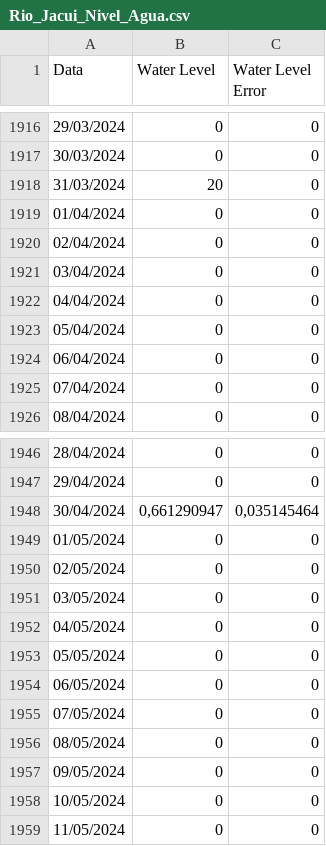
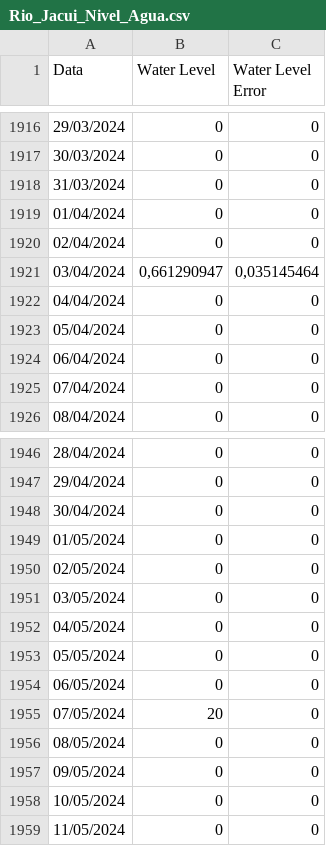
Before and after one commit to sanchesprogramer/Inteligencia-Artificial, a CSV file: Projeto/Bases/Rio_Jacui_Nivel_Agua.csv, drawn as a sheet; only a part is shown, gaps mark what is left out.

Commit message:
ajustando de acordo com a noticia do G1

```diff
--- a/Projeto/Bases/Rio_Jacui_Nivel_Agua.csv
+++ b/Projeto/Bases/Rio_Jacui_Nivel_Agua.csv
@@ -1917,6 +1917,6 @@
 30/03/2024;0;0
-31/03/2024;20;0
+31/03/2024;0;0
 01/04/2024;0;0
 02/04/2024;0;0
-03/04/2024;0;0
+03/04/2024;0,661290947;0,035145464
 04/04/2024;0;0
@@ -1947,3 +1947,3 @@
 29/04/2024;0;0
-30/04/2024;0,661290947;0,035145464
+30/04/2024;0;0
 01/05/2024;0;0
@@ -1954,3 +1954,3 @@
 06/05/2024;0;0
-07/05/2024;0;0
+07/05/2024;20;0
 08/05/2024;0;0
```
